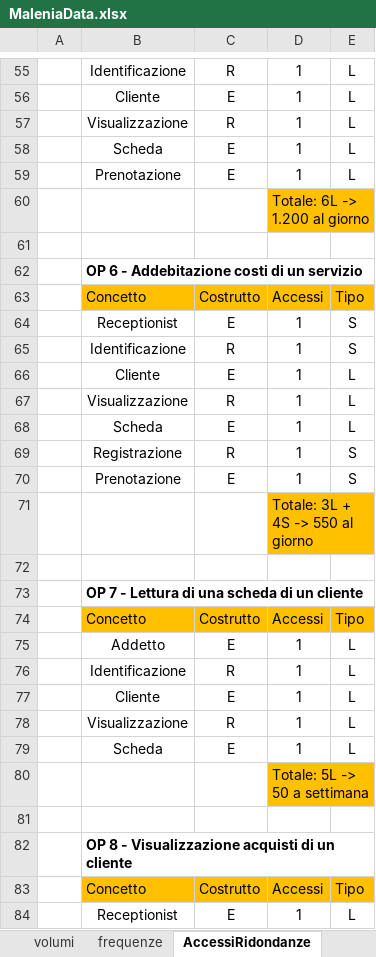
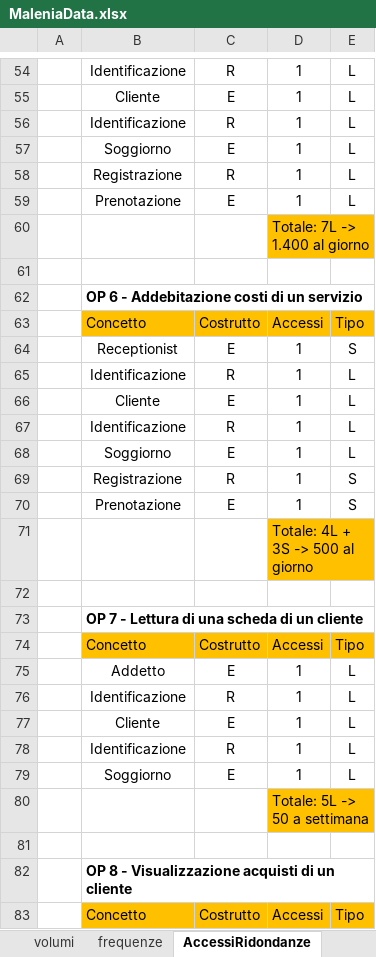
Before and after one commit to AndrewGagliottiUnibo/Hotel-Malenia, an Excel workbook: ProgettoDB/res/tables/MaleniaData.xlsx, sheet AccessiRidondanze, drawn as a sheet; only a part is shown, gaps mark what is left out; the shorter side is filled out with more unchanged rows; values as stored, in another font and other column widths than the file's, no borders; removed rows and columns are numbered as before the commit, all else as after; the diff covers the shown part only; the diff names each change by its address in the sheet, - before the commit and + after, or states it on an @@ line.

```diff
--- a/ProgettoDB/res/tables/MaleniaData.xlsx (sheet AccessiRidondanze)
+++ b/ProgettoDB/res/tables/MaleniaData.xlsx (sheet AccessiRidondanze)
-B56: Visualizzazione
+B56: Identificazione
-B57: Scheda
+B57: Soggiorno
+row 58:  | Registrazione | R | 1 | L
-D60: Totale: 6L -> 1.200 al giorno
+D60: Totale: 7L -> 1.400 al giorno
-row 65:  | Identificazione | R | 1 | S
+row 65:  | Identificazione | R | 1 | L
-B67: Visualizzazione
+B67: Identificazione
-B68: Scheda
+B68: Soggiorno
-D71: Totale: 3L + 4S -> 550 al giorno
+D71: Totale: 4L + 3S -> 500 al giorno
-B78: Visualizzazione
+B78: Identificazione
-B79: Scheda
+B79: Soggiorno
```
Also changed, not shown: 3 added rows, 11 removed rows, 1 moved row and 25 edited cells elsewhere in this sheet, sheet volumi, sheet frequenze, 3 other files.
